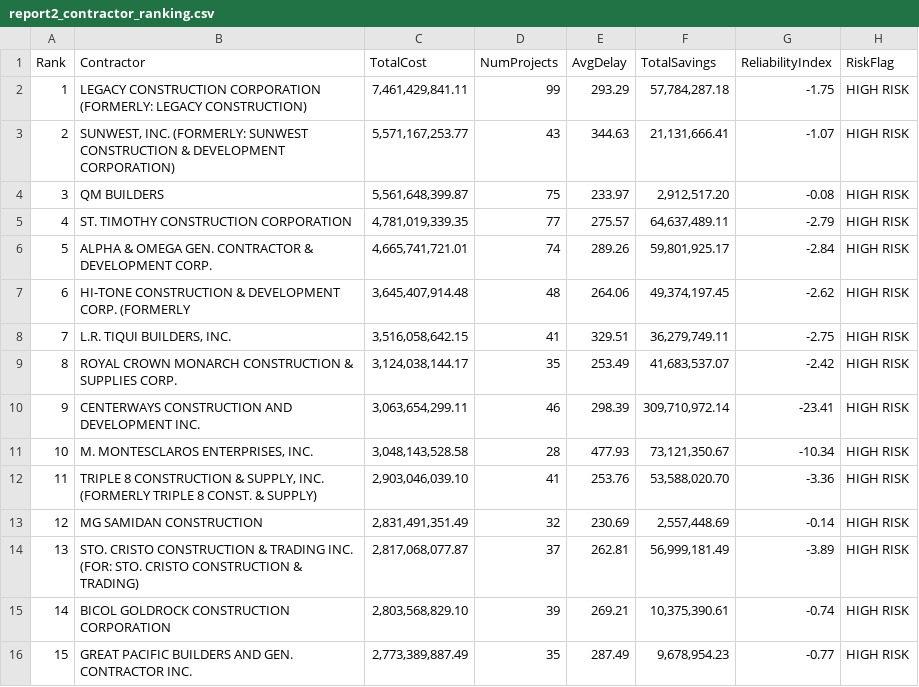
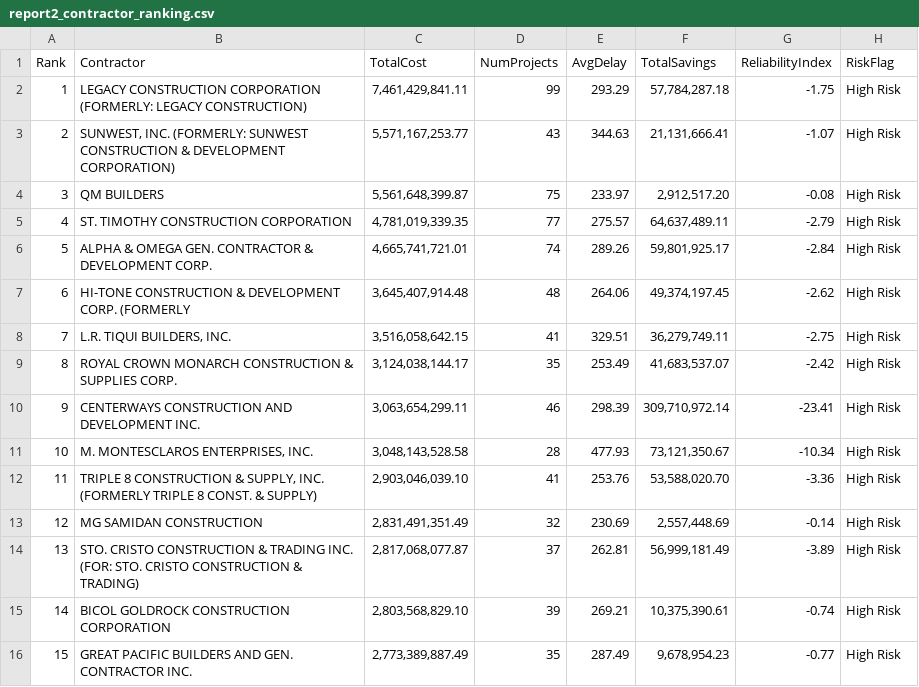
Before and after one commit to Tutelary615/CSADPRG---MCOs, a CSV file: Kotlin/Reports/report2_contractor_ranking.csv, drawn as a sheet.

Commit message:
pushed final reports

```diff
--- a/Kotlin/Reports/report2_contractor_ranking.csv
+++ b/Kotlin/Reports/report2_contractor_ranking.csv
@@ -1,16 +1,16 @@
 Rank,Contractor,TotalCost,NumProjects,AvgDelay,TotalSavings,ReliabilityIndex,RiskFlag
-1,LEGACY CONSTRUCTION CORPORATION (FORMERLY: LEGACY CONSTRUCTION),"7,461,429,841.11",99,293.29,"57,784,287.18",-1.75,HIGH RISK
-2,"SUNWEST, INC. (FORMERLY: SUNWEST CONSTRUCTION & DEVELOPMENT CORPORATION)","5,571,167,253.77",43,344.63,"21,131,666.41",-1.07,HIGH RISK
-3,QM BUILDERS,"5,561,648,399.87",75,233.97,"2,912,517.20",-0.08,HIGH RISK
-4,ST. TIMOTHY CONSTRUCTION CORPORATION,"4,781,019,339.35",77,275.57,"64,637,489.11",-2.79,HIGH RISK
-5,ALPHA & OMEGA GEN. CONTRACTOR & DEVELOPMENT CORP.,"4,665,741,721.01",74,289.26,"59,801,925.17",-2.84,HIGH RISK
-6,HI-TONE CONSTRUCTION & DEVELOPMENT CORP. (FORMERLY,"3,645,407,914.48",48,264.06,"49,374,197.45",-2.62,HIGH RISK
-7,"L.R. TIQUI BUILDERS, INC.","3,516,058,642.15",41,329.51,"36,279,749.11",-2.75,HIGH RISK
-8,ROYAL CROWN MONARCH CONSTRUCTION & SUPPLIES CORP.,"3,124,038,144.17",35,253.49,"41,683,537.07",-2.42,HIGH RISK
-9,CENTERWAYS CONSTRUCTION AND DEVELOPMENT INC.,"3,063,654,299.11",46,298.39,"309,710,972.14",-23.41,HIGH RISK
-10,"M. MONTESCLAROS ENTERPRISES, INC.","3,048,143,528.58",28,477.93,"73,121,350.67",-10.34,HIGH RISK
-11,"TRIPLE 8 CONSTRUCTION & SUPPLY, INC. (FORMERLY TRIPLE 8 CONST. & SUPPLY)","2,903,046,039.10",41,253.76,"53,588,020.70",-3.36,HIGH RISK
-12,MG SAMIDAN CONSTRUCTION,"2,831,491,351.49",32,230.69,"2,557,448.69",-0.14,HIGH RISK
-13,STO. CRISTO CONSTRUCTION & TRADING INC. (FOR: STO. CRISTO CONSTRUCTION & TRADING),"2,817,068,077.87",37,262.81,"56,999,181.49",-3.89,HIGH RISK
-14,BICOL GOLDROCK CONSTRUCTION CORPORATION,"2,803,568,829.10",39,269.21,"10,375,390.61",-0.74,HIGH RISK
-15,GREAT PACIFIC BUILDERS AND GEN. CONTRACTOR INC.,"2,773,389,887.49",35,287.49,"9,678,954.23",-0.77,HIGH RISK
+1,LEGACY CONSTRUCTION CORPORATION (FORMERLY: LEGACY CONSTRUCTION),"7,461,429,841.11",99,293.29,"57,784,287.18",-1.75,High Risk
+2,"SUNWEST, INC. (FORMERLY: SUNWEST CONSTRUCTION & DEVELOPMENT CORPORATION)","5,571,167,253.77",43,344.63,"21,131,666.41",-1.07,High Risk
+3,QM BUILDERS,"5,561,648,399.87",75,233.97,"2,912,517.20",-0.08,High Risk
+4,ST. TIMOTHY CONSTRUCTION CORPORATION,"4,781,019,339.35",77,275.57,"64,637,489.11",-2.79,High Risk
+5,ALPHA & OMEGA GEN. CONTRACTOR & DEVELOPMENT CORP.,"4,665,741,721.01",74,289.26,"59,801,925.17",-2.84,High Risk
+6,HI-TONE CONSTRUCTION & DEVELOPMENT CORP. (FORMERLY,"3,645,407,914.48",48,264.06,"49,374,197.45",-2.62,High Risk
+7,"L.R. TIQUI BUILDERS, INC.","3,516,058,642.15",41,329.51,"36,279,749.11",-2.75,High Risk
+8,ROYAL CROWN MONARCH CONSTRUCTION & SUPPLIES CORP.,"3,124,038,144.17",35,253.49,"41,683,537.07",-2.42,High Risk
+9,CENTERWAYS CONSTRUCTION AND DEVELOPMENT INC.,"3,063,654,299.11",46,298.39,"309,710,972.14",-23.41,High Risk
+10,"M. MONTESCLAROS ENTERPRISES, INC.","3,048,143,528.58",28,477.93,"73,121,350.67",-10.34,High Risk
+11,"TRIPLE 8 CONSTRUCTION & SUPPLY, INC. (FORMERLY TRIPLE 8 CONST. & SUPPLY)","2,903,046,039.10",41,253.76,"53,588,020.70",-3.36,High Risk
+12,MG SAMIDAN CONSTRUCTION,"2,831,491,351.49",32,230.69,"2,557,448.69",-0.14,High Risk
+13,STO. CRISTO CONSTRUCTION & TRADING INC. (FOR: STO. CRISTO CONSTRUCTION & TRADING),"2,817,068,077.87",37,262.81,"56,999,181.49",-3.89,High Risk
+14,BICOL GOLDROCK CONSTRUCTION CORPORATION,"2,803,568,829.10",39,269.21,"10,375,390.61",-0.74,High Risk
+15,GREAT PACIFIC BUILDERS AND GEN. CONTRACTOR INC.,"2,773,389,887.49",35,287.49,"9,678,954.23",-0.77,High Risk
```
Also changed, not shown: 1 other file.
